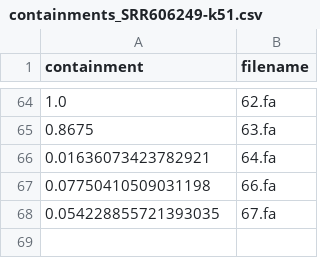
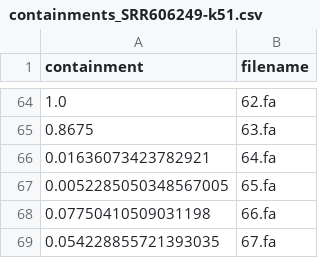
Before and after one commit to luizirber/phd, a CSV file: experiments/smol_gather/outputs/scaled_1000/containments_SRR606249-k51.csv, drawn as a sheet; only a part is shown, gaps mark what is left out; the diff names each change by its address in the sheet, - before the commit and + after, or states it on an @@ line.

```diff
--- a/experiments/smol_gather/outputs/scaled_1000/containments_SRR606249-k51.csv
+++ b/experiments/smol_gather/outputs/scaled_1000/containments_SRR606249-k51.csv
+row 67: 0.0052285050348567005 | 65.fa
```
Also changed, not shown: experiments/smol_gather/outputs/scaled_1000/containments_SRR606249-k31.csv, 5 other files.
